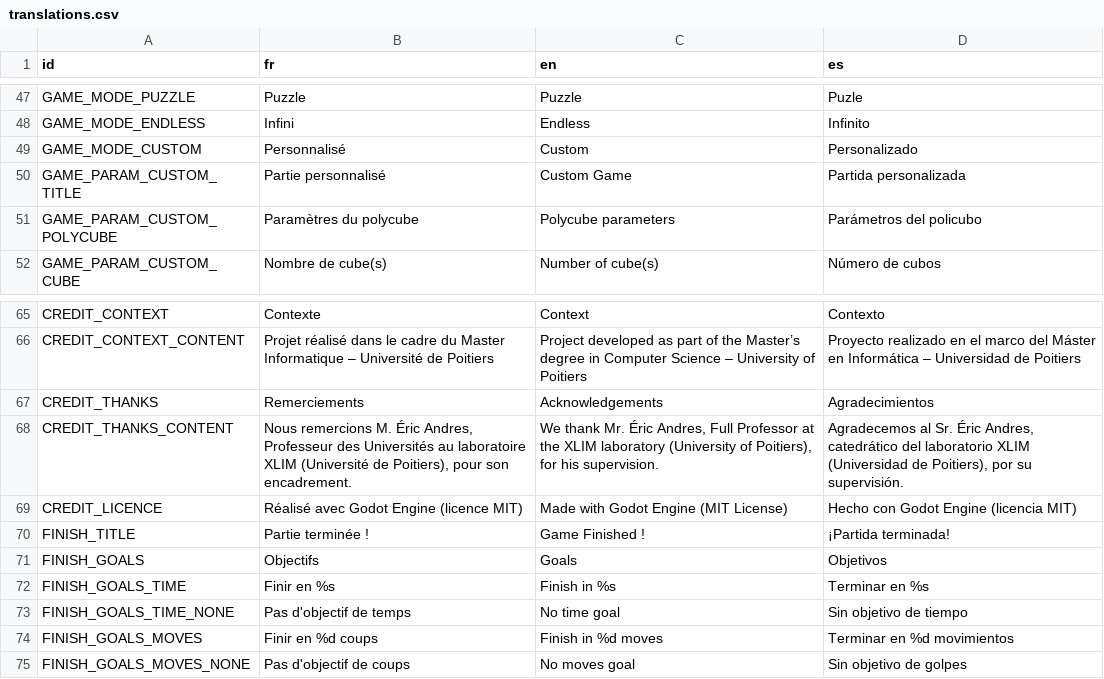
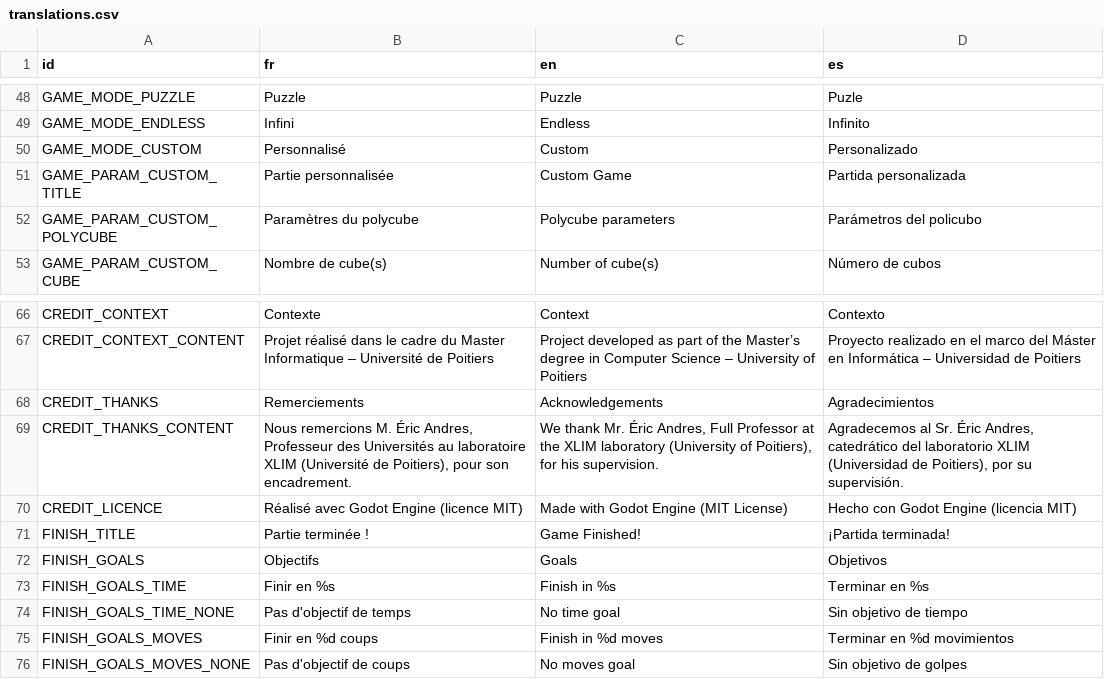
Before and after one commit to Turnute/PolyFold, a CSV file: polyfold/localization/translations.csv, drawn as a sheet; only a part is shown, gaps mark what is left out; the diff covers the shown part only.

Commit message:
Update game translations
Fix French gender agreement and punctuation across translations, and add reset-level and level-finish menu labels.

```diff
--- a/polyfold/localization/translations.csv
+++ b/polyfold/localization/translations.csv
@@ -49,3 +50,3 @@ GAME_MODE_ENDLESS,Infini,Endless,Infinito
 GAME_MODE_CUSTOM,Personnalisé,Custom,Personalizado
-GAME_PARAM_CUSTOM_TITLE,Partie personnalisé,Custom Game,Partida personalizada
+GAME_PARAM_CUSTOM_TITLE,Partie personnalisée,Custom Game,Partida personalizada
 GAME_PARAM_CUSTOM_POLYCUBE,Paramètres du polycube,Polycube parameters,Parámetros del policubo
@@ -69,3 +70,3 @@ CREDIT_THANKS_CONTENT,"Nous remercions M. Éric Andres, Professeur des Universit
 CREDIT_LICENCE,Réalisé avec Godot Engine (licence MIT),Made with Godot Engine (MIT License),Hecho con Godot Engine (licencia MIT)
-FINISH_TITLE,Partie terminée !,Game Finished !,¡Partida terminada!
+FINISH_TITLE,Partie terminée !,Game Finished!,¡Partida terminada!
 FINISH_GOALS,Objectifs,Goals,Objetivos
```
Also changed, not shown: 3 added rows, 1 moved row and 6 edited cells elsewhere in this file.
